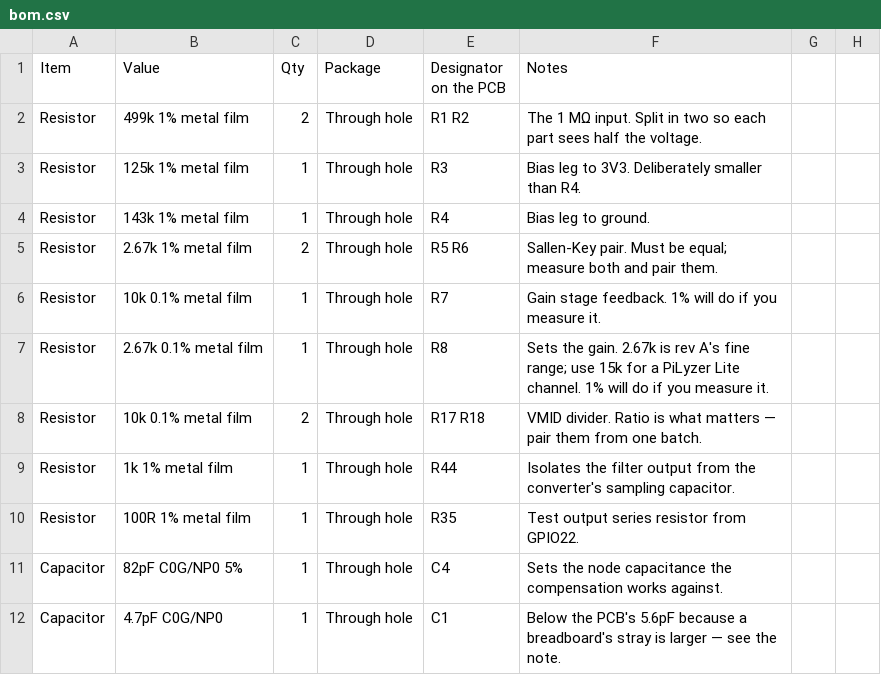
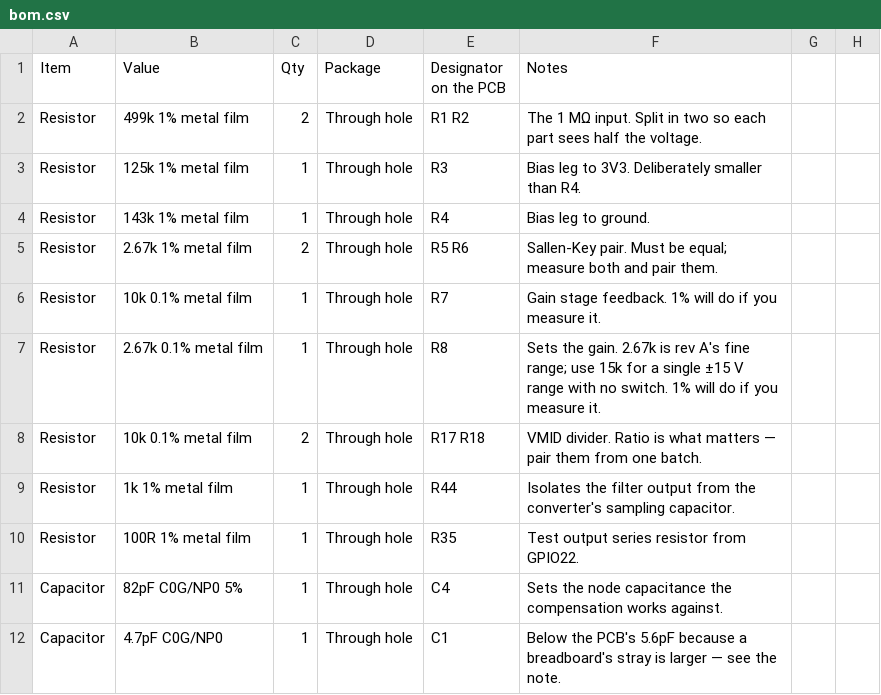
Before and after one commit to Satachito/Oscillo, a CSV file: Pico2/hardware/pilyzer-afe/breadboard/bom.csv, drawn as a sheet; only a part is shown.

```diff
--- a/Pico2/hardware/pilyzer-afe/breadboard/bom.csv
+++ b/Pico2/hardware/pilyzer-afe/breadboard/bom.csv
@@ -6,3 +6,3 @@ Resistor,2.67k 1% metal film,2,Through hole,R5 R6,Sallen-Key pair. Must be equal
 Resistor,10k 0.1% metal film,1,Through hole,R7,Gain stage feedback. 1% will do if you measure it.
-Resistor,2.67k 0.1% metal film,1,Through hole,R8,"Sets the gain. 2.67k is rev A's fine range; use 15k for a PiLyzer Lite channel. 1% will do if you measure it."
+Resistor,2.67k 0.1% metal film,1,Through hole,R8,"Sets the gain. 2.67k is rev A's fine range; use 15k for a single ±15 V range with no switch. 1% will do if you measure it."
 Resistor,10k 0.1% metal film,2,Through hole,R17 R18,VMID divider. Ratio is what matters — pair them from one batch.
```
Also changed, not shown: 35 other files.
